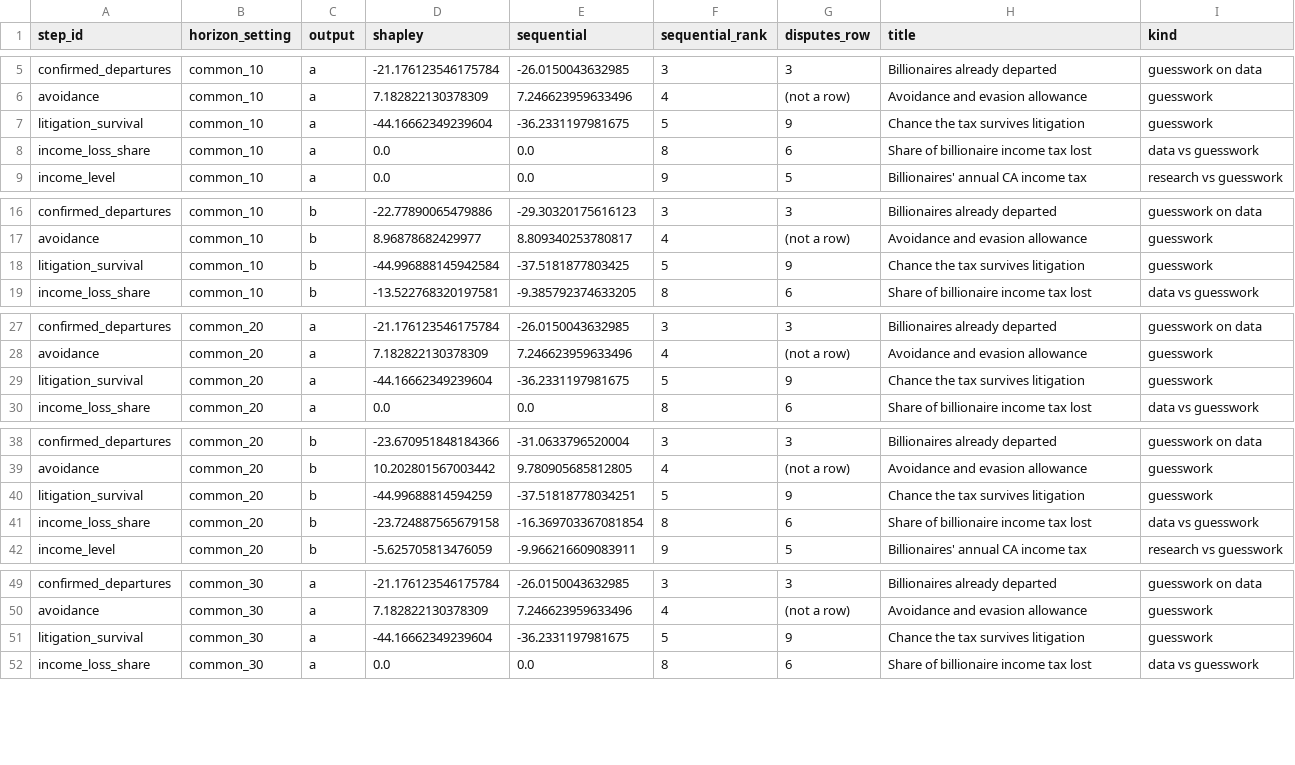
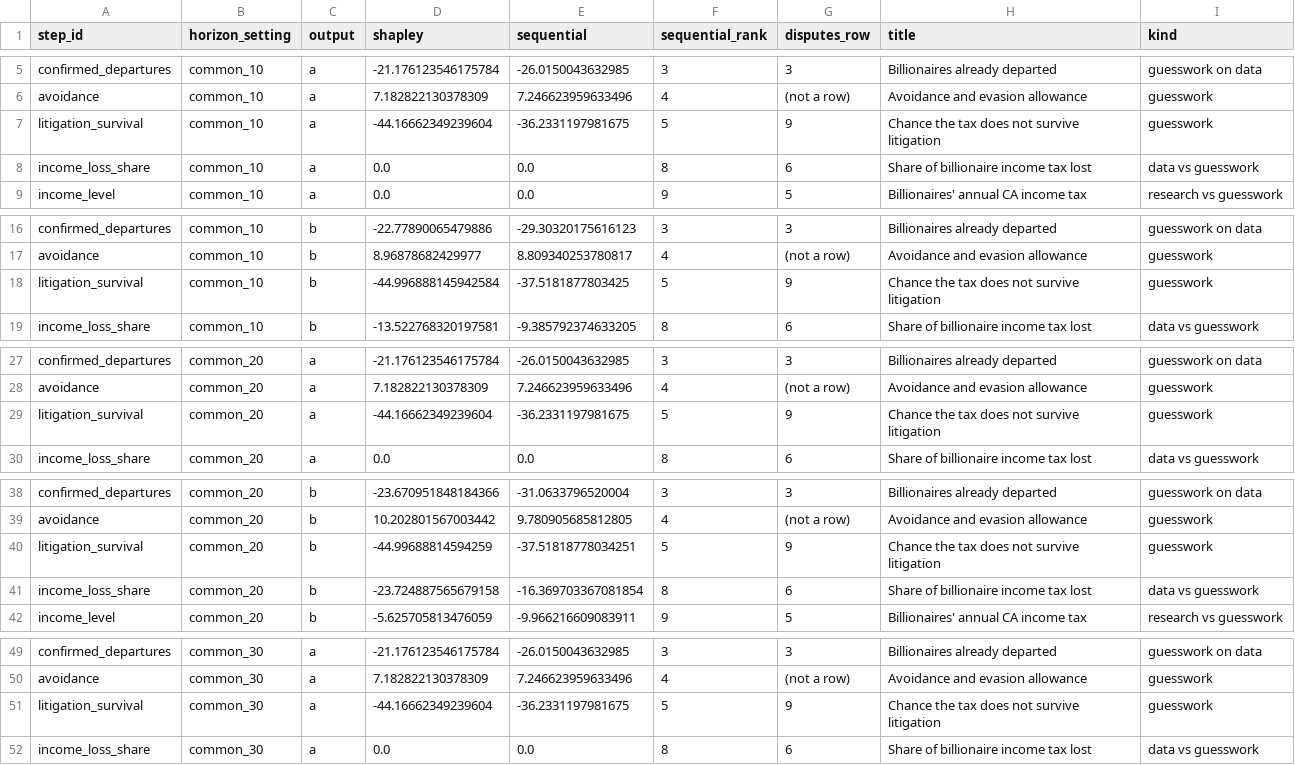
Before and after one commit to fhoces/opa-prop40, a CSV file: comparison/export/py/bridge.csv, drawn as a sheet; only a part is shown, gaps mark what is left out; the diff covers the shown part only.

```diff
--- a/comparison/export/py/bridge.csv
+++ b/comparison/export/py/bridge.csv
@@ -6,3 +6,3 @@
 "avoidance","common_10","a","7.182822130378309","7.246623959633496",4,"(not a row)","Avoidance and evasion allowance","guesswork"
-"litigation_survival","common_10","a","-44.16662349239604","-36.2331197981675",5,"9","Chance the tax survives litigation","guesswork"
+"litigation_survival","common_10","a","-44.16662349239604","-36.2331197981675",5,"9","Chance the tax does not survive litigation","guesswork"
 "income_loss_share","common_10","a","0.0","0.0",8,"6","Share of billionaire income tax lost","data vs guesswork"
@@ -17,3 +17,3 @@
 "avoidance","common_10","b","8.96878682429977","8.809340253780817",4,"(not a row)","Avoidance and evasion allowance","guesswork"
-"litigation_survival","common_10","b","-44.996888145942584","-37.5181877803425",5,"9","Chance the tax survives litigation","guesswork"
+"litigation_survival","common_10","b","-44.996888145942584","-37.5181877803425",5,"9","Chance the tax does not survive litigation","guesswork"
 "income_loss_share","common_10","b","-13.522768320197581","-9.385792374633205",8,"6","Share of billionaire income tax lost","data vs guesswork"
@@ -28,3 +28,3 @@
 "avoidance","common_20","a","7.182822130378309","7.246623959633496",4,"(not a row)","Avoidance and evasion allowance","guesswork"
-"litigation_survival","common_20","a","-44.16662349239604","-36.2331197981675",5,"9","Chance the tax survives litigation","guesswork"
+"litigation_survival","common_20","a","-44.16662349239604","-36.2331197981675",5,"9","Chance the tax does not survive litigation","guesswork"
 "income_loss_share","common_20","a","0.0","0.0",8,"6","Share of billionaire income tax lost","data vs guesswork"
@@ -39,3 +39,3 @@
 "avoidance","common_20","b","10.202801567003442","9.780905685812805",4,"(not a row)","Avoidance and evasion allowance","guesswork"
-"litigation_survival","common_20","b","-44.99688814594259","-37.51818778034251",5,"9","Chance the tax survives litigation","guesswork"
+"litigation_survival","common_20","b","-44.99688814594259","-37.51818778034251",5,"9","Chance the tax does not survive litigation","guesswork"
 "income_loss_share","common_20","b","-23.724887565679158","-16.369703367081854",8,"6","Share of billionaire income tax lost","data vs guesswork"
@@ -50,3 +50,3 @@
 "avoidance","common_30","a","7.182822130378309","7.246623959633496",4,"(not a row)","Avoidance and evasion allowance","guesswork"
-"litigation_survival","common_30","a","-44.16662349239604","-36.2331197981675",5,"9","Chance the tax survives litigation","guesswork"
+"litigation_survival","common_30","a","-44.16662349239604","-36.2331197981675",5,"9","Chance the tax does not survive litigation","guesswork"
 "income_loss_share","common_30","a","0.0","0.0",8,"6","Share of billionaire income tax lost","data vs guesswork"
```
Also changed, not shown: 9 edited cells elsewhere in this file, comparison/export/py/dial_path.csv, comparison/export/r/bridge.csv, 11 other files.
